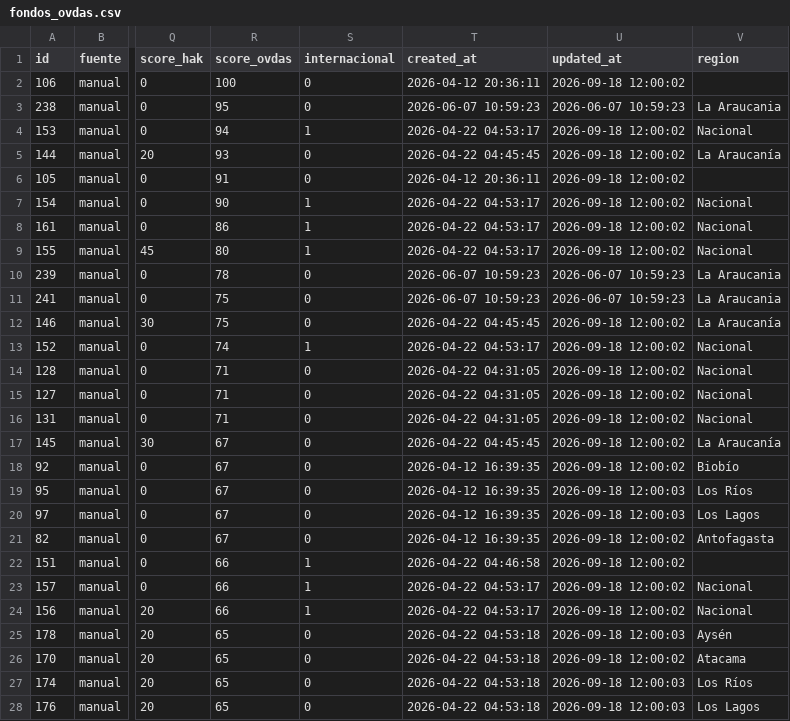
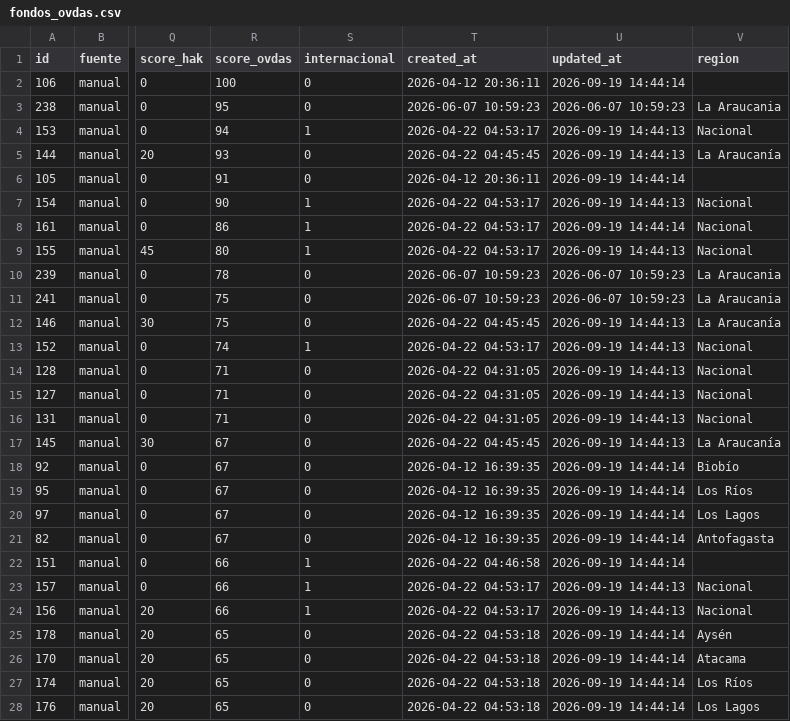
Before and after one commit to MendozaVolcanic/ovdas-fondos, a CSV file: data/fondos_ovdas.csv, drawn as a sheet; only a part is shown, gaps mark what is left out; the diff covers the shown part only; the diff names each change by its address in the sheet, - before the commit and + after, or states it on an @@ line.

Commit message:
datos: actualizar fondos OVDAS (2026-09-19 11:45)

```diff
--- a/data/fondos_ovdas.csv
+++ b/data/fondos_ovdas.csv
-U2 (updated_at): 2026-09-18 12:00:02
+U2 (updated_at): 2026-09-19 14:44:14
-U4:U5 (updated_at): 2026-09-18 12:00:02
+U4:U5 (updated_at): 2026-09-19 14:44:13
-U6 (updated_at): 2026-09-18 12:00:02
+U6 (updated_at): 2026-09-19 14:44:14
-U7 (updated_at): 2026-09-18 12:00:02
+U7 (updated_at): 2026-09-19 14:44:13
-U8 (updated_at): 2026-09-18 12:00:02
+U8 (updated_at): 2026-09-19 14:44:14
-U9 (updated_at): 2026-09-18 12:00:02
+U9 (updated_at): 2026-09-19 14:44:13
-U12:U17 (updated_at): 2026-09-18 12:00:02
+U12:U17 (updated_at): 2026-09-19 14:44:13
-U18 (updated_at): 2026-09-18 12:00:02
+U18 (updated_at): 2026-09-19 14:44:14
-U19:U20 (updated_at): 2026-09-18 12:00:03
+U19:U20 (updated_at): 2026-09-19 14:44:14
-U21:U22 (updated_at): 2026-09-18 12:00:02
+U21:U22 (updated_at): 2026-09-19 14:44:14
-U23:U24 (updated_at): 2026-09-18 12:00:02
+U23:U24 (updated_at): 2026-09-19 14:44:13
-U25 (updated_at): 2026-09-18 12:00:03
+U25 (updated_at): 2026-09-19 14:44:14
-U26 (updated_at): 2026-09-18 12:00:02
+U26 (updated_at): 2026-09-19 14:44:14
-U27:U28 (updated_at): 2026-09-18 12:00:03
+U27:U28 (updated_at): 2026-09-19 14:44:14
```
Also changed, not shown: 147 edited cells elsewhere in this file.
